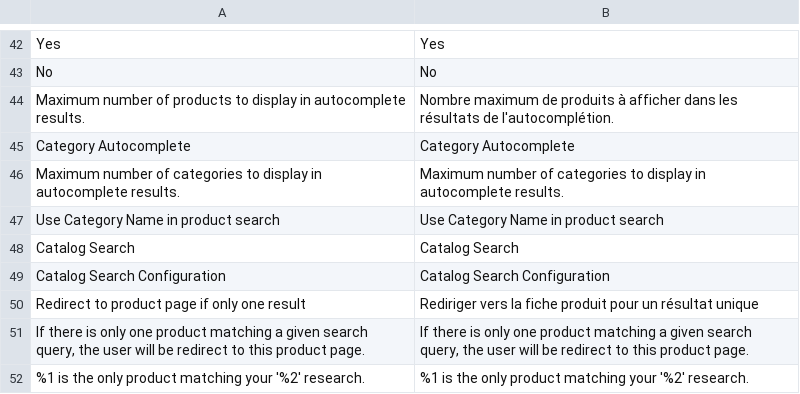
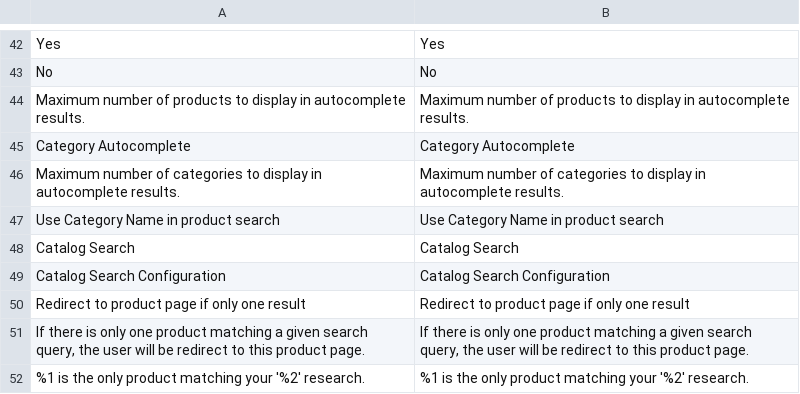
Before and after one commit to rbayet/module-elasticsuite-catalog, a CSV file: i18n/en_US.csv, drawn as a sheet; only a part is shown, gaps mark what is left out.

Commit message:
Fixing french translations that were present in english files.

```diff
--- a/i18n/en_US.csv
+++ b/i18n/en_US.csv
@@ -43,3 +43,3 @@ Yes,Yes
 No,No
-"Maximum number of products to display in autocomplete results.","Nombre maximum de produits à afficher dans les résultats de l'autocomplétion."
+"Maximum number of products to display in autocomplete results.","Maximum number of products to display in autocomplete results."
 "Category Autocomplete","Category Autocomplete"
@@ -49,3 +49,3 @@ No,No
 "Catalog Search Configuration","Catalog Search Configuration"
-"Redirect to product page if only one result","Rediriger vers la fiche produit pour un résultat unique"
+"Redirect to product page if only one result","Redirect to product page if only one result"
 "If there is only one product matching a given search query, the user will be redirect to this product page.","If there is only one product matching a given search query, the user will be redirect to this product page."
```
